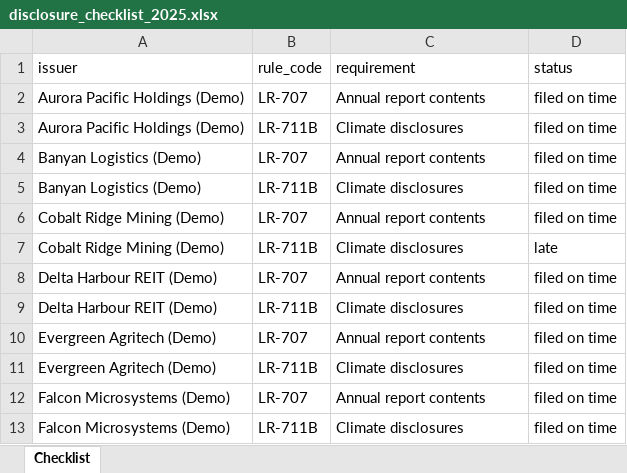
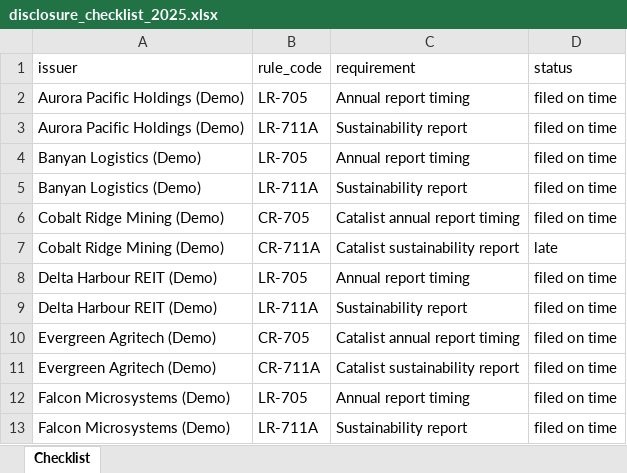
Before and after one commit to cherrythia/learn-neo4j-pipeline-writer, an Excel workbook: samples/disclosure_checklist_2025.xlsx, sheet Checklist, drawn as a sheet; values as stored, in another font and other column widths than the file's, no borders; the diff names each change by its address in the sheet, - before the commit and + after, or states it on an @@ line.

Commit message:
fix: address review round 2 on #2
- checklist rows use the board-specific timing rule (from data.TIMING_RULE)
- deadlines derived from obligations; PDF dates derived from filings
- tests tie checklist rows and PDF dates to the demo data

```diff
--- a/samples/disclosure_checklist_2025.xlsx (sheet Checklist)
+++ b/samples/disclosure_checklist_2025.xlsx (sheet Checklist)
-B2 (rule_code): LR-707
+B2 (rule_code): LR-705
-C2 (requirement): Annual report contents
+C2 (requirement): Annual report timing
-B3 (rule_code): LR-711B
+B3 (rule_code): LR-711A
-C3 (requirement): Climate disclosures
+C3 (requirement): Sustainability report
-B4 (rule_code): LR-707
+B4 (rule_code): LR-705
-C4 (requirement): Annual report contents
+C4 (requirement): Annual report timing
-B5 (rule_code): LR-711B
+B5 (rule_code): LR-711A
-C5 (requirement): Climate disclosures
+C5 (requirement): Sustainability report
-B6 (rule_code): LR-707
+B6 (rule_code): CR-705
-C6 (requirement): Annual report contents
+C6 (requirement): Catalist annual report timing
-B7 (rule_code): LR-711B
+B7 (rule_code): CR-711A
-C7 (requirement): Climate disclosures
+C7 (requirement): Catalist sustainability report
-B8 (rule_code): LR-707
+B8 (rule_code): LR-705
-C8 (requirement): Annual report contents
+C8 (requirement): Annual report timing
-B9 (rule_code): LR-711B
+B9 (rule_code): LR-711A
-C9 (requirement): Climate disclosures
+C9 (requirement): Sustainability report
-B10 (rule_code): LR-707
+B10 (rule_code): CR-705
-C10 (requirement): Annual report contents
+C10 (requirement): Catalist annual report timing
-B11 (rule_code): LR-711B
+B11 (rule_code): CR-711A
-C11 (requirement): Climate disclosures
+C11 (requirement): Catalist sustainability report
-B12 (rule_code): LR-707
+B12 (rule_code): LR-705
-C12 (requirement): Annual report contents
+C12 (requirement): Annual report timing
-B13 (rule_code): LR-711B
+B13 (rule_code): LR-711A
-C13 (requirement): Climate disclosures
+C13 (requirement): Sustainability report
```
Also changed, not shown: 5 other files.
